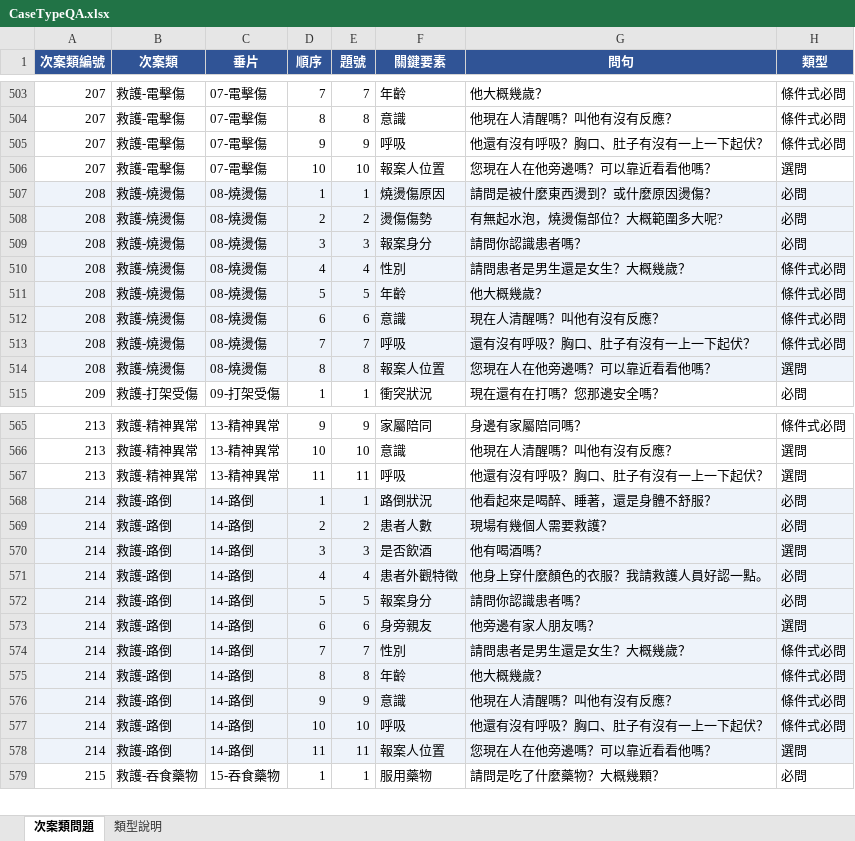
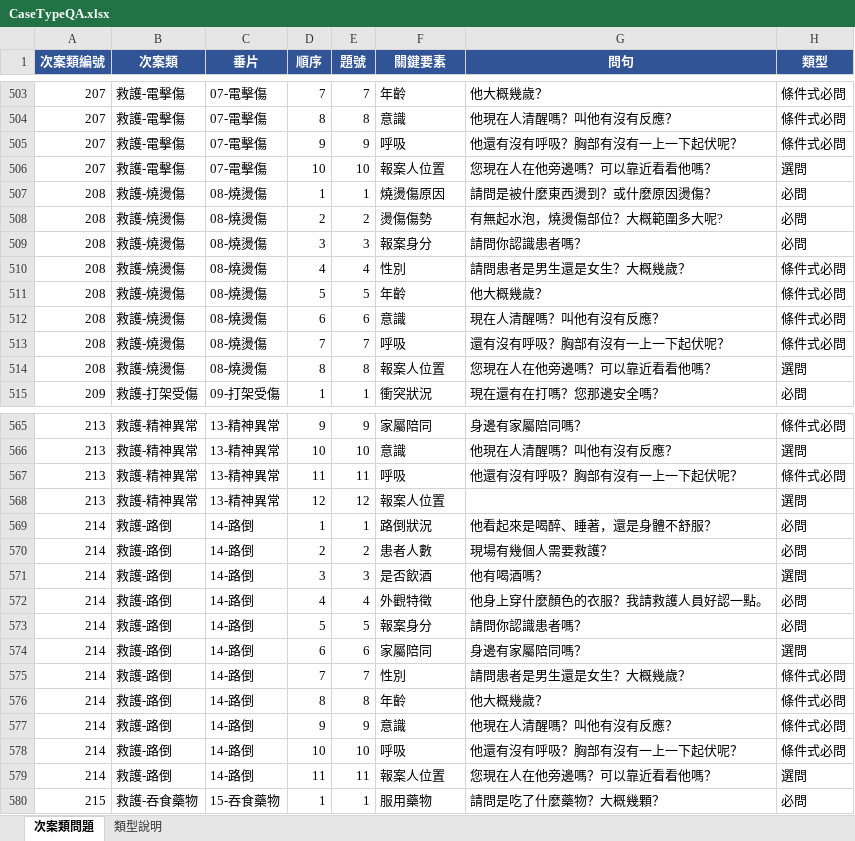
Before and after one commit to hetiande-tyiot/nlp_cyberon_server, an Excel workbook: ai/119_261104_classify_summary_skip/scripts/CaseTypeQA.xlsx, sheet 次案類問題, drawn as a sheet; only a part is shown, gaps mark what is left out; values as stored, in another font and other column widths than the file's, no borders; addresses are those after the commit; the diff covers the shown part only; the diff names each change by its address in the sheet, - before the commit and + after, or states it on an @@ line.

```diff
--- a/ai/119_261104_classify_summary_skip/scripts/CaseTypeQA.xlsx (sheet 次案類問題)
+++ b/ai/119_261104_classify_summary_skip/scripts/CaseTypeQA.xlsx (sheet 次案類問題)
-G505 (問句): 他還有沒有呼吸？胸口、肚子有沒有一上一下起伏？
+G505 (問句): 他還有沒有呼吸？胸部有沒有一上一下起伏呢？
-A507:H514 fill: #EEF3FA
+A507:H514 fill: none
-G513 (問句): 還有沒有呼吸？胸口、肚子有沒有一上一下起伏？
+G513 (問句): 還有沒有呼吸？胸部有沒有一上一下起伏呢？
-G567 (問句): 他還有沒有呼吸？胸口、肚子有沒有一上一下起伏？
+G567 (問句): 他還有沒有呼吸？胸部有沒有一上一下起伏呢？
-H567 (類型): 選問
+H567 (類型): 條件式必問
+row 568: 213 | 救護-精神異常 | 13-精神異常 | 12 | 12 | 報案人位置 |  | 選問
-A569:H579 fill: #EEF3FA
+A569:H579 fill: none
-F572 (關鍵要素): 患者外觀特徵
+F572 (關鍵要素): 外觀特徵
-F574 (關鍵要素): 身旁親友
+F574 (關鍵要素): 家屬陪同
-G574 (問句): 他旁邊有家人朋友嗎？
+G574 (問句): 身邊有家屬陪同嗎？
-G578 (問句): 他還有沒有呼吸？胸口、肚子有沒有一上一下起伏？
+G578 (問句): 他還有沒有呼吸？胸部有沒有一上一下起伏呢？
```
Also changed, not shown: 125 edited cells and cell formats elsewhere in this sheet, 13 other files.
